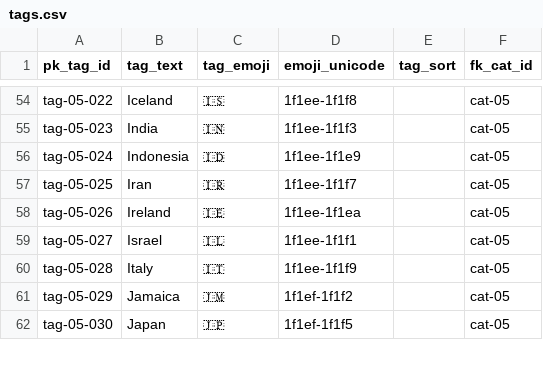
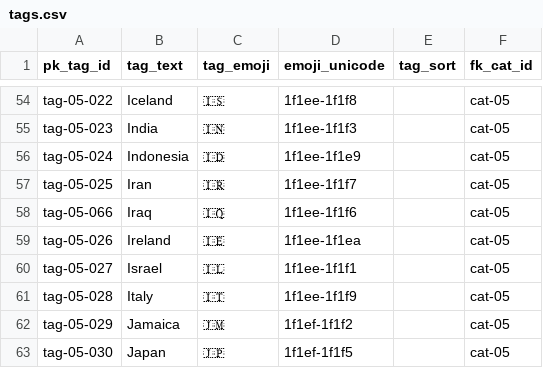
Before and after one commit to aewshopping/history_books, a CSV file: data_csv/tags.csv, drawn as a sheet; only a part is shown, gaps mark what is left out.

```diff
--- a/data_csv/tags.csv
+++ b/data_csv/tags.csv
@@ -57,2 +57,3 @@ tag-05-024,Indonesia,🇮🇩,1f1ee-1f1e9,,cat-05
 tag-05-025,Iran,🇮🇷,1f1ee-1f1f7,,cat-05
+tag-05-066,Iraq,🇮🇶,1f1ee-1f1f6,,cat-05
 tag-05-026,Ireland,🇮🇪,1f1ee-1f1ea,,cat-05
```
Also changed, not shown: data_csv/books-tags.csv, data_csv/popular-history-books.csv.
